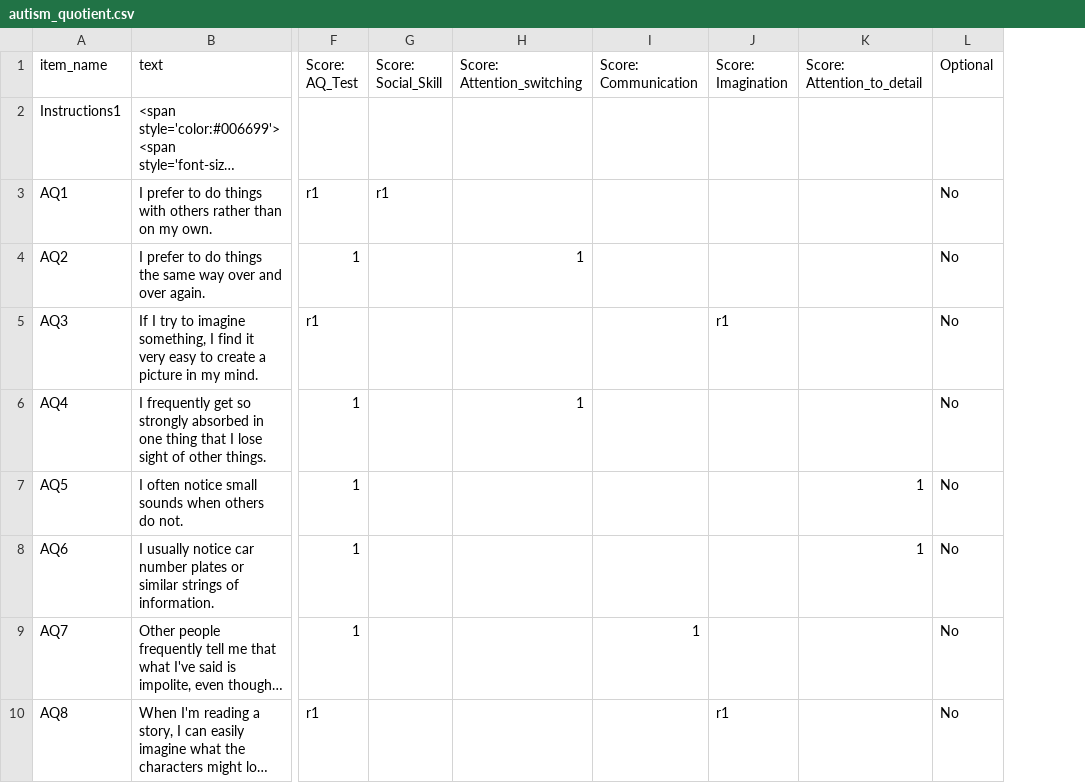
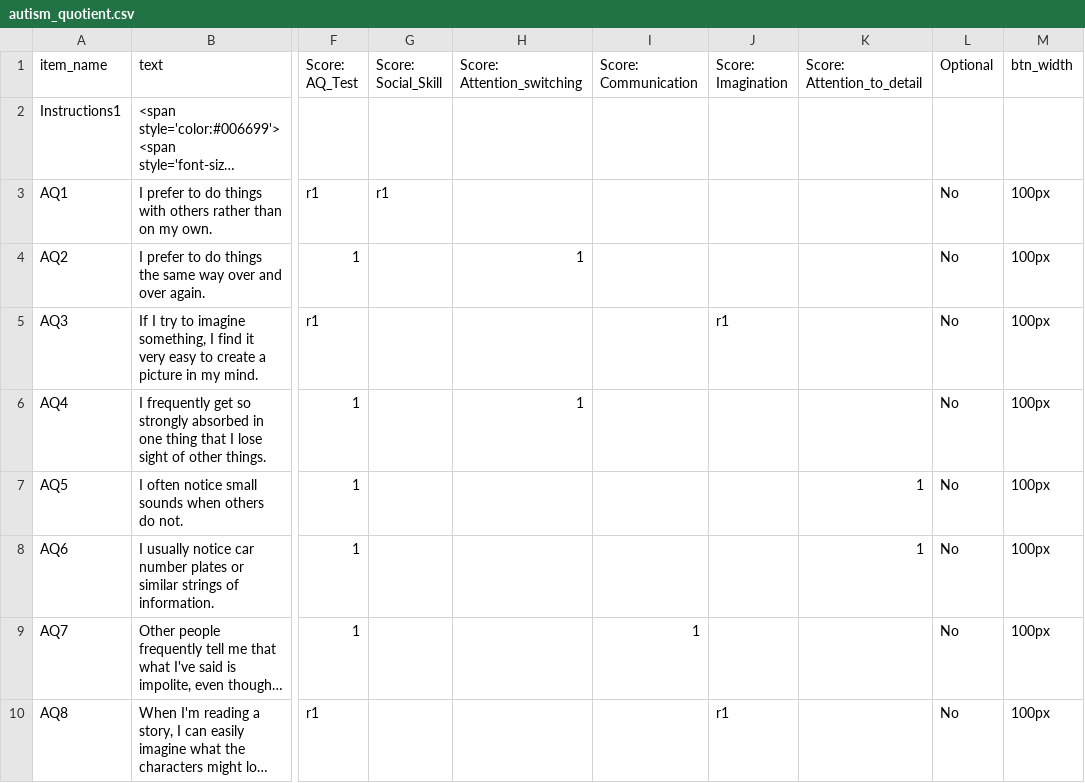
Before and after one commit to some-open-solutions/collector-dev, a CSV file: web/kitten/Default/DefaultSurveys/autism_quotient.csv, drawn as a sheet; only a part is shown, gaps mark what is left out; long unchanged cells end in …; the diff names each change by its address in the sheet, - before the commit and + after, or states it on an @@ line.

```diff
--- a/web/kitten/Default/DefaultSurveys/autism_quotient.csv
+++ b/web/kitten/Default/DefaultSurveys/autism_quotient.csv
+column M (btn_width), rows 3-10: all 100px
```
Also changed, not shown: web/kitten/Default/DefaultSurveys/demographics.csv, web/kitten/Default/DefaultSurveys/info_sheet.csv, 15 other files.
